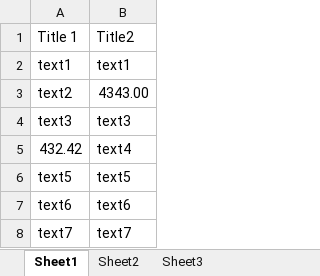
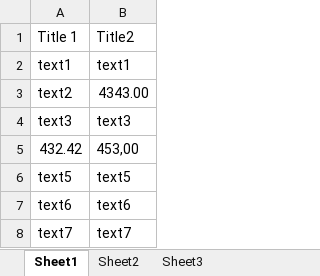
Before and after one commit to technoStudy/apache-poi-b3, an Excel workbook: src/main/resources/Book1.xlsx, sheet Sheet1, drawn as a sheet; values as stored, in another font and other column widths than the file's, no borders; the diff names each change by its address in the sheet, - before the commit and + after, or states it on an @@ line.

Commit message:
using formatter to get cell value

```diff
--- a/src/main/resources/Book1.xlsx (sheet Sheet1)
+++ b/src/main/resources/Book1.xlsx (sheet Sheet1)
-B5: text4
+B5: 453,00
```
Also changed, not shown: 1 other file.
